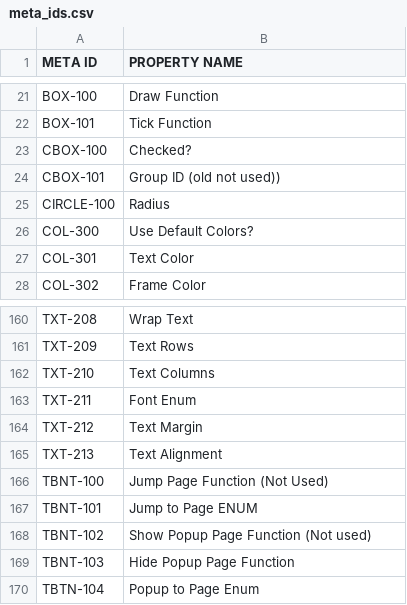
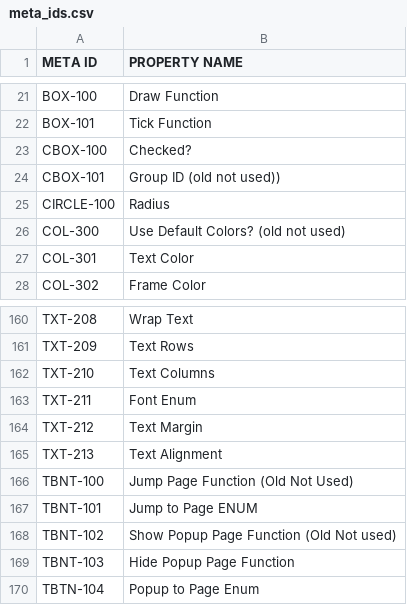
Before and after one commit to ImpulseAdventure/GUIslice-Builder, a CSV file: builder/src/main/java/resources/templates/meta_ids.csv, drawn as a sheet; only a part is shown, gaps mark what is left out.

```diff
--- a/builder/src/main/java/resources/templates/meta_ids.csv
+++ b/builder/src/main/java/resources/templates/meta_ids.csv
@@ -25,3 +25,3 @@ CBOX-101,Group ID (old not used))
 CIRCLE-100,Radius
-COL-300,Use Default Colors?
+COL-300,Use Default Colors? (old not used)
 COL-301,Text Color
@@ -165,5 +165,5 @@ TXT-212,Text Margin
 TXT-213,Text Alignment
-TBNT-100,Jump Page Function (Not Used)
+TBNT-100,Jump Page Function (Old Not Used)
 TBNT-101,Jump to Page ENUM
-TBNT-102,Show Popup Page Function (Not used)
+TBNT-102,Show Popup Page Function (Old Not used)
 TBNT-103,Hide Popup Page Function
```
Also changed, not shown: 59 other files.
